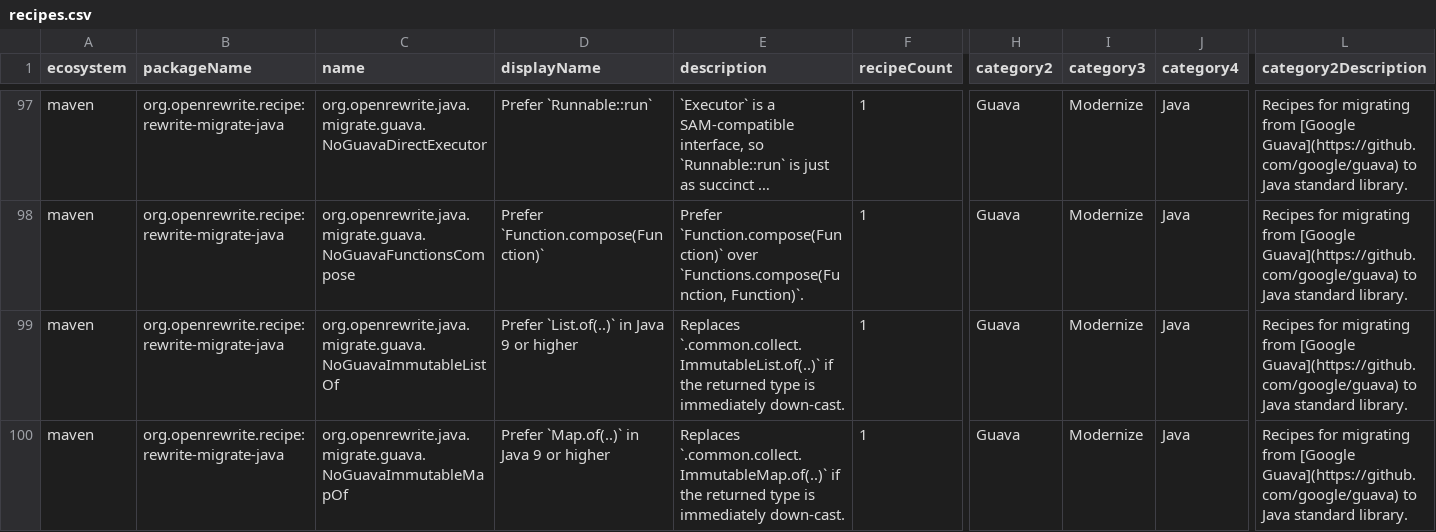
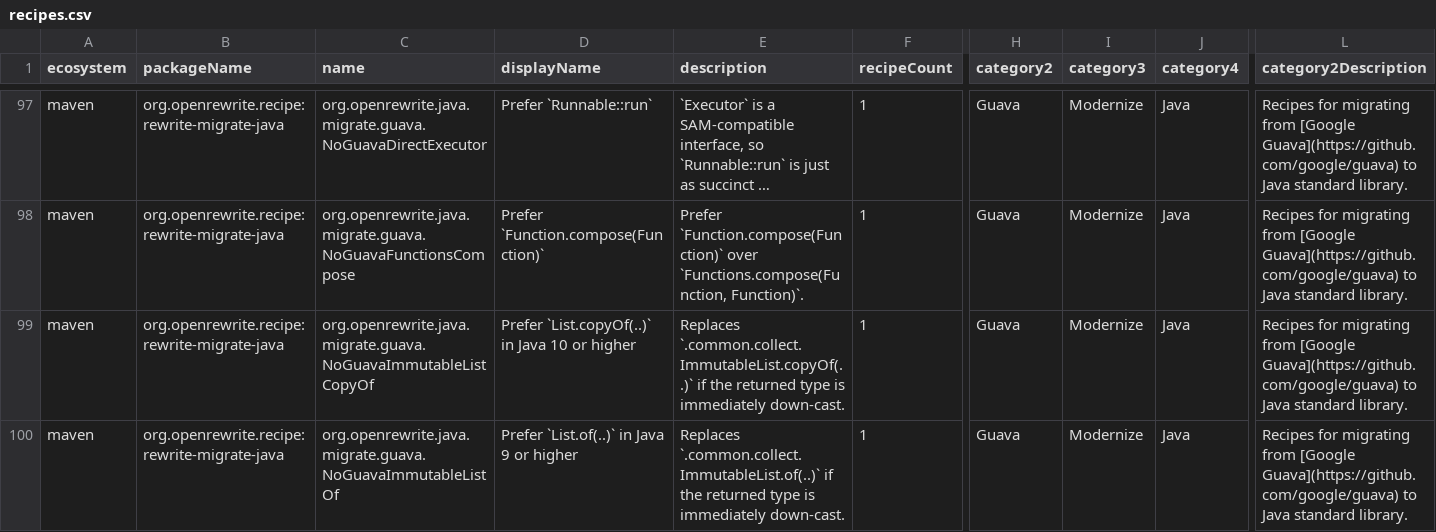
Before and after one commit to openrewrite/rewrite-migrate-java, a CSV file: src/main/resources/META-INF/rewrite/recipes.csv, drawn as a sheet; only a part is shown, gaps mark what is left out; the shorter side is filled out with more unchanged rows; long unchanged cells end in …; rows hold the shown columns only; the diff covers the shown part only; the diff names each change by its address in the sheet, - before the commit and + after, or states it on an @@ line.

Commit message:
Support `copyOf` migration for Guava (#1062)
* Add copyOf migration

* recipes.csv

```diff
--- a/src/main/resources/META-INF/rewrite/recipes.csv
+++ b/src/main/resources/META-INF/rewrite/recipes.csv
+row 99: maven | org.openrewrite.recipe:rewrite-migrate-java | org.openrewrite.java.migrate.guava.NoGuavaImmutableListCopyOf | Prefer `List.copyOf(..)` in Java 10 or higher | Replaces `.common.collect.ImmutableList.copyOf(..)` if the returned type is immediately down-cast. | 1 | Guava | Modernize | Java | Recipes for migrating from [Google Guava](https://github.com/google/guava) to Java standard library.
```
Also changed, not shown: 2 added rows elsewhere in this file, 8 other files.
